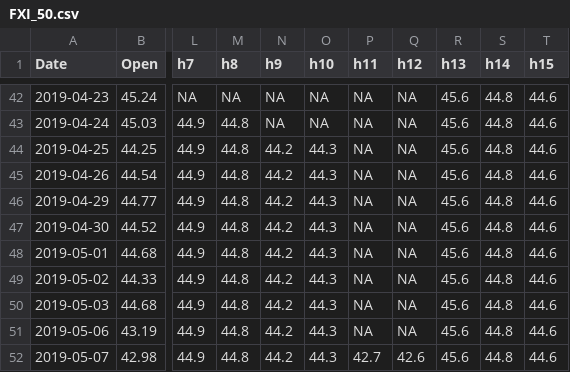
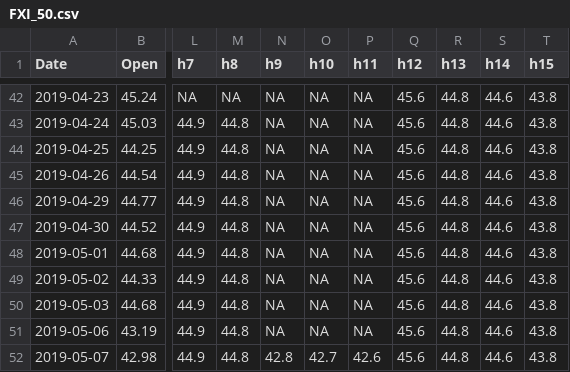
Before and after one commit to rquantceptivity/Data, a CSV file: FXI_50.csv, drawn as a sheet; only a part is shown, gaps mark what is left out; the diff covers the shown part only; the diff names each change by its address in the sheet, - before the commit and + after, or states it on an @@ line.

```diff
--- a/FXI_50.csv
+++ b/FXI_50.csv
-Q42:Q51 (h12): NA
+Q42:Q51 (h12): 45.6
-R42:R52 (h13): 45.6
+R42:R52 (h13): 44.8
-S42:S52 (h14): 44.8
+S42:S52 (h14): 44.6
-T42:T52 (h15): 44.6
+T42:T52 (h15): 43.8
-N44:N51 (h9): 44.2
+N44:N51 (h9): NA
-O44:O51 (h10): 44.3
+O44:O51 (h10): NA
-N52 (h9): 44.2
+N52 (h9): 42.8
-O52 (h10): 44.3
+O52 (h10): 42.7
-P52 (h11): 42.7
+P52 (h11): 42.6
-Q52 (h12): 42.6
+Q52 (h12): 45.6
```
Also changed, not shown: 69 edited cells elsewhere in this file.
